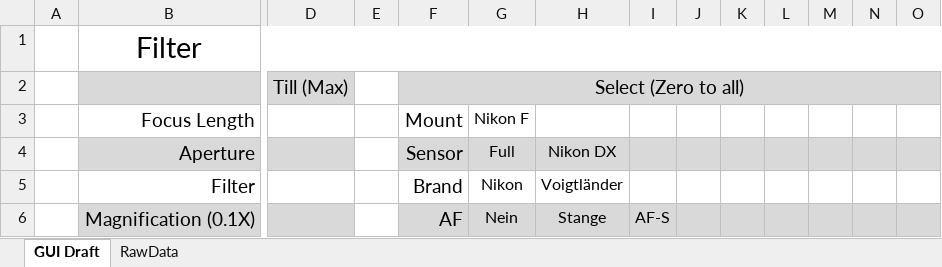
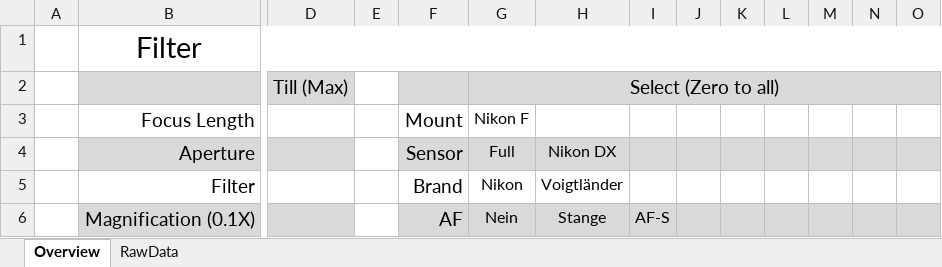
Before and after one commit to HansZimmer5000/LensComparison, an Excel workbook: AllLenses.xlsm, sheet Overview, drawn as a sheet; only a part is shown, gaps mark what is left out; values as stored, in another font and other column widths than the file's, no borders; charts and pictures not drawn; the diff names each change by its address in the sheet, - before the commit and + after, or states it on an @@ line.

Commit message:
First Draft of FiltersTable and Filters implemented

```diff
--- a/AllLenses.xlsm (sheet Overview)
+++ b/AllLenses.xlsm (sheet Overview)
-sheet tab: GUI Draft
+sheet tab: Overview
-F2: Select (Zero to all)
+F2: (empty)
-F2:O2 merged
-G2: (empty)
+G2: Select (Zero to all)
+G2:O2 merged
```
Also changed, not shown: formulas that keep their value, charts or pictures.
